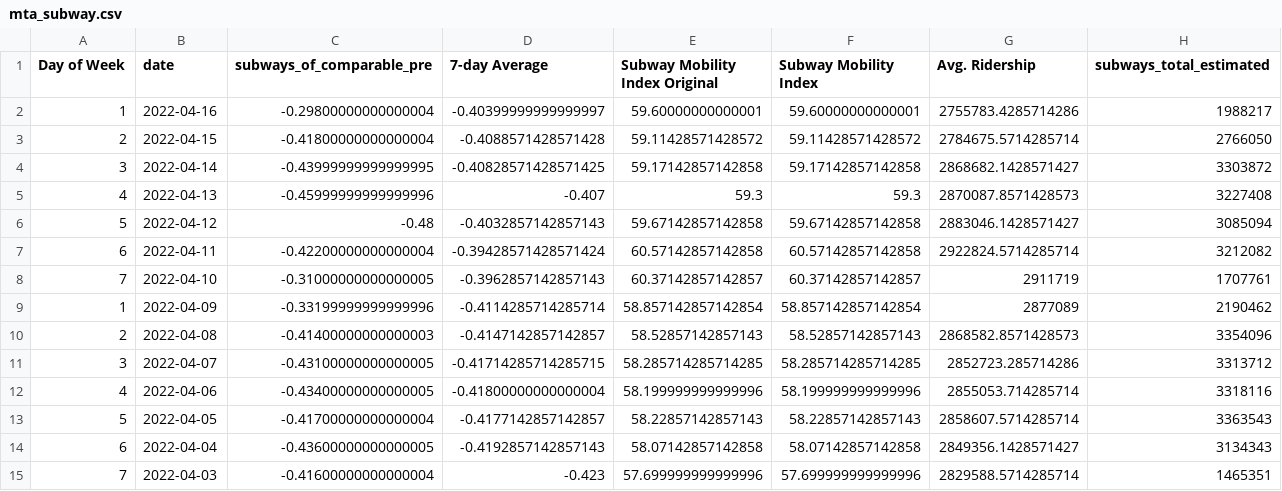
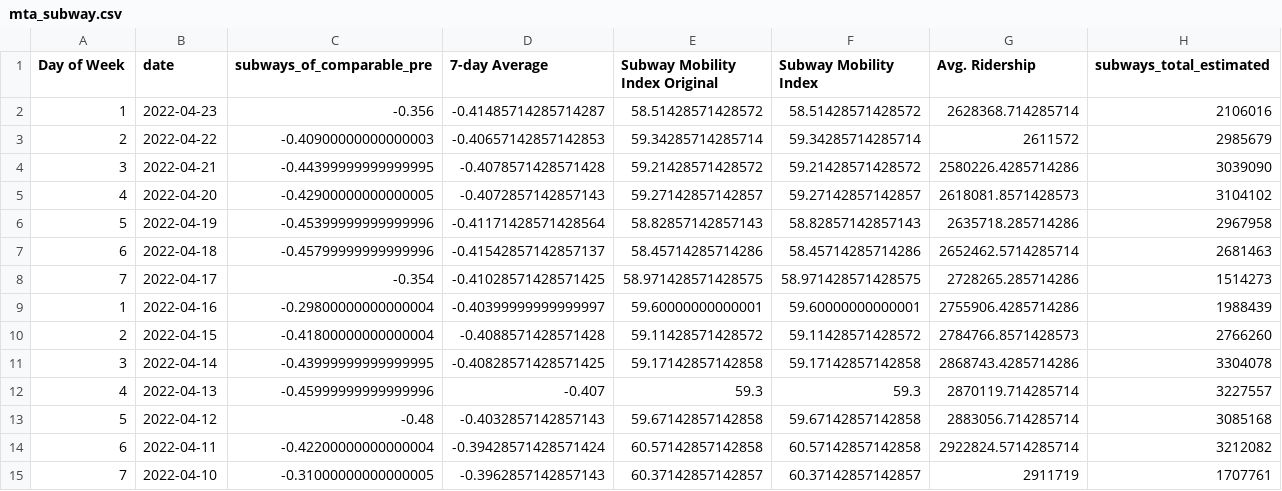
Before and after one commit to Dotdash-Data-Journalism/2020_2022_INV_ny1_covid_recovery_index, a CSV file: data/mta_subway.csv, drawn as a sheet; only a part is shown; the shorter side is filled out with more unchanged rows.

```diff
--- a/data/mta_subway.csv
+++ b/data/mta_subway.csv
@@ -1,7 +1,14 @@
 Day of Week,date,subways_of_comparable_pre,7-day Average,Subway Mobility Index Original,Subway Mobility Index,Avg. Ridership,subways_total_estimated
-1,2022-04-16,-0.29800000000000004,-0.40399999999999997,59.60000000000001,59.60000000000001,2755783.4285714286,1988217
-2,2022-04-15,-0.41800000000000004,-0.4088571428571428,59.11428571428572,59.11428571428572,2784675.5714285714,2766050
-3,2022-04-14,-0.43999999999999995,-0.40828571428571425,59.17142857142858,59.17142857142858,2868682.1428571427,3303872
-4,2022-04-13,-0.45999999999999996,-0.407,59.3,59.3,2870087.8571428573,3227408
-5,2022-04-12,-0.48,-0.4032857142857143,59.67142857142858,59.67142857142858,2883046.1428571427,3085094
+1,2022-04-23,-0.356,-0.41485714285714287,58.51428571428572,58.51428571428572,2628368.714285714,2106016
+2,2022-04-22,-0.40900000000000003,-0.40657142857142853,59.34285714285714,59.34285714285714,2611572,2985679
+3,2022-04-21,-0.44399999999999995,-0.4078571428571428,59.21428571428572,59.21428571428572,2580226.4285714286,3039090
+4,2022-04-20,-0.42900000000000005,-0.4072857142857143,59.27142857142857,59.27142857142857,2618081.8571428573,3104102
+5,2022-04-19,-0.45399999999999996,-0.41171428571428564,58.82857142857143,58.82857142857143,2635718.285714286,2967958
+6,2022-04-18,-0.45799999999999996,-0.41542857142857137,58.45714285714286,58.45714285714286,2652462.5714285714,2681463
+7,2022-04-17,-0.354,-0.41028571428571425,58.971428571428575,58.971428571428575,2728265.285714286,1514273
+1,2022-04-16,-0.29800000000000004,-0.40399999999999997,59.60000000000001,59.60000000000001,2755906.4285714286,1988439
+2,2022-04-15,-0.41800000000000004,-0.4088571428571428,59.11428571428572,59.11428571428572,2784766.8571428573,2766260
+3,2022-04-14,-0.43999999999999995,-0.40828571428571425,59.17142857142858,59.17142857142858,2868743.4285714286,3304078
+4,2022-04-13,-0.45999999999999996,-0.407,59.3,59.3,2870119.714285714,3227557
+5,2022-04-12,-0.48,-0.4032857142857143,59.67142857142858,59.67142857142858,2883056.714285714,3085168
 6,2022-04-11,-0.42200000000000004,-0.39428571428571424,60.57142857142858,60.57142857142858,2922824.5714285714,3212082
```
Also changed, not shown: data/deep_dive_data/mta_transit_method_comparison.csv, data/deep_dive_data/nyc_covid_icu_and_intubated.csv, 15 other files.
